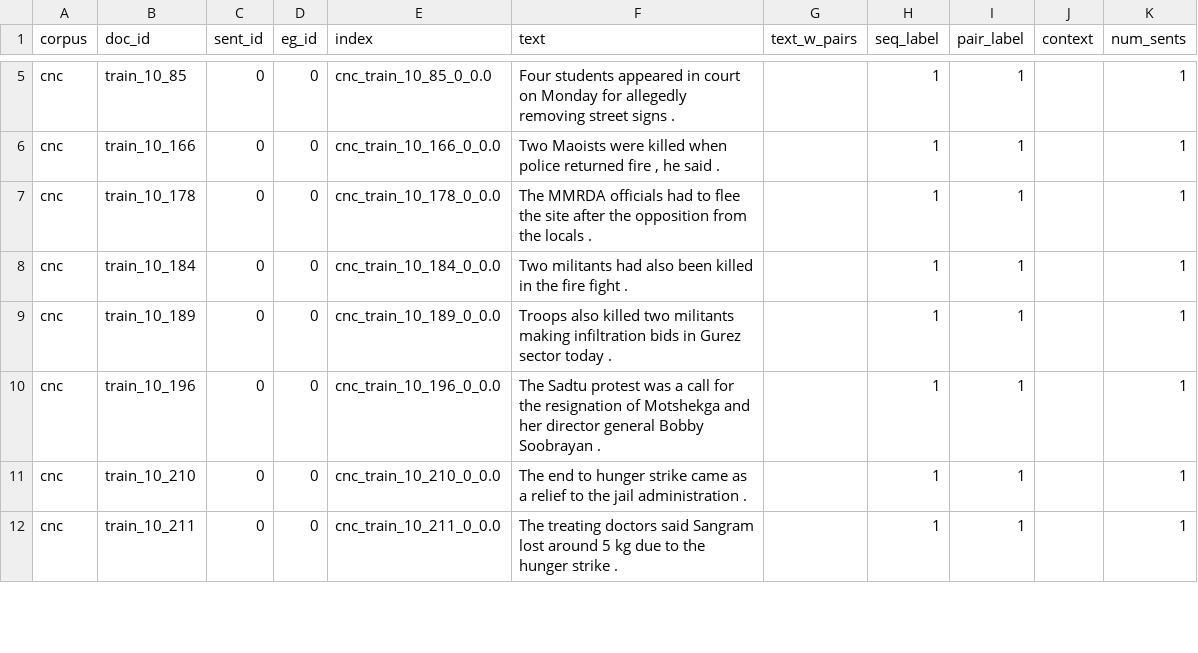
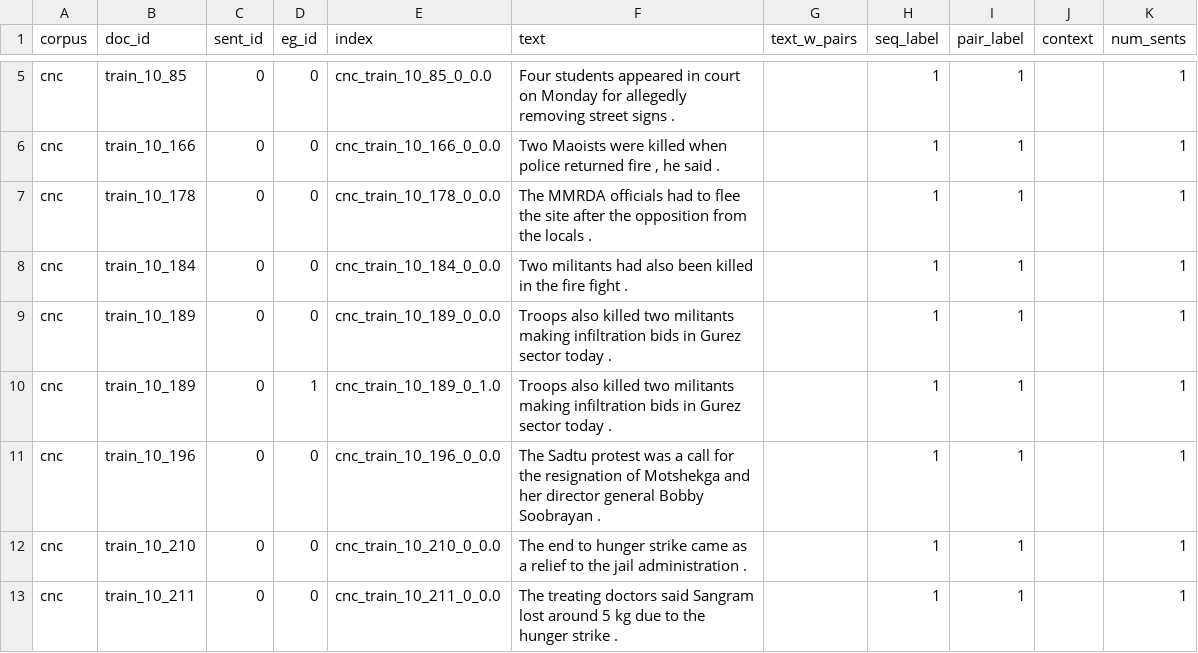
Before and after one commit to tanfiona/CausalNewsCorpus, a CSV file: data/dev_subtask2_text.csv, drawn as a sheet; only a part is shown, gaps mark what is left out.

Commit message:
Update Subtask 2 data (05. Post-Discussion)

```diff
--- a/data/dev_subtask2_text.csv
+++ b/data/dev_subtask2_text.csv
@@ -9,2 +9,3 @@ cnc,train_10_184,0,0,cnc_train_10_184_0_0.0,Two militants had also been killed i
 cnc,train_10_189,0,0,cnc_train_10_189_0_0.0,Troops also killed two militants making infiltration bids in Gurez sector today .,,1,1,,1
+cnc,train_10_189,0,1,cnc_train_10_189_0_1.0,Troops also killed two militants making infiltration bids in Gurez sector today .,,1,1,,1
 cnc,train_10_196,0,0,cnc_train_10_196_0_0.0,The Sadtu protest was a call for the resignation of Motshekga and her director general Bobby Soobrayan .,,1,1,,1
```
Also changed, not shown: data/train_subtask2.csv.
